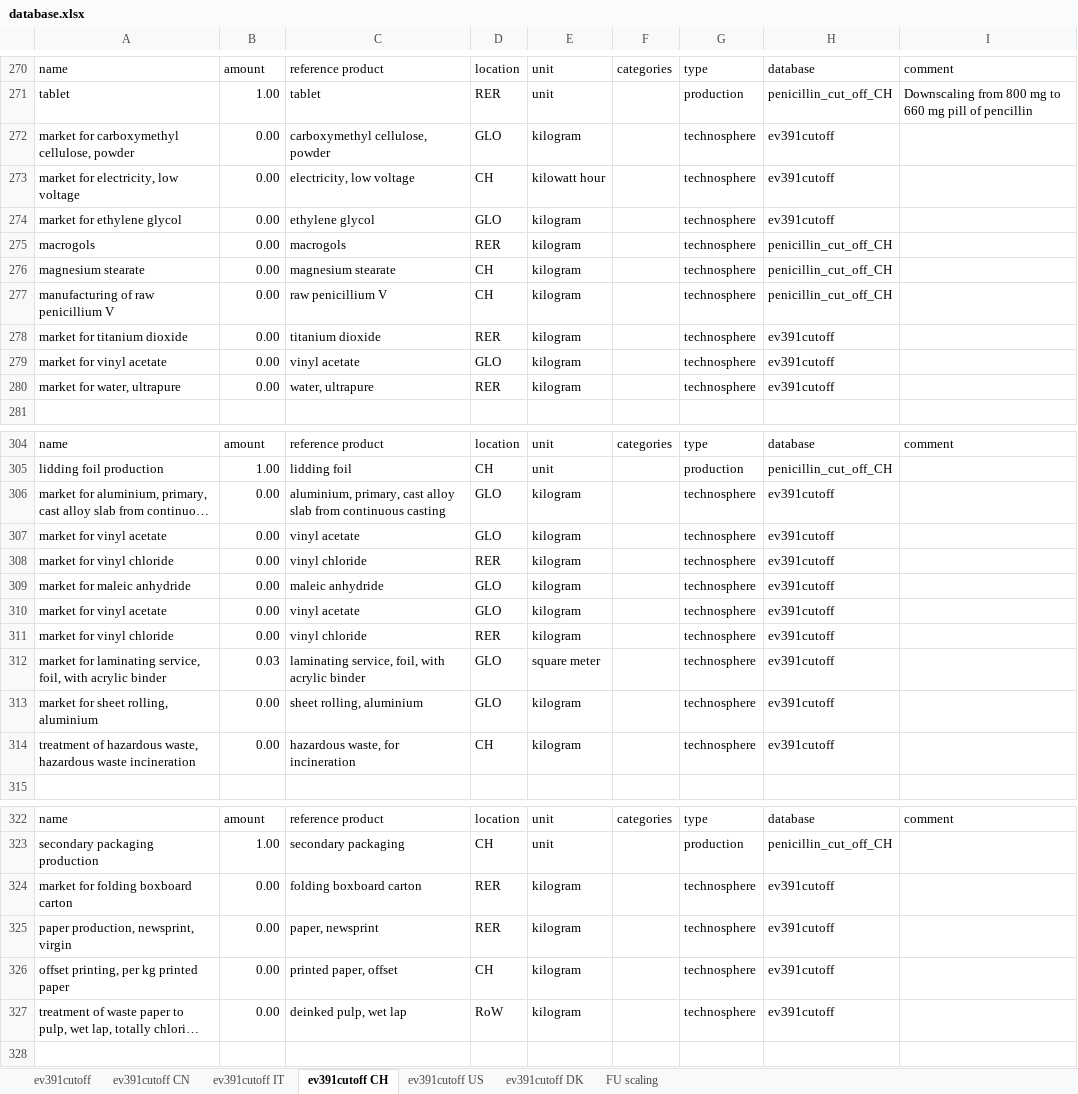
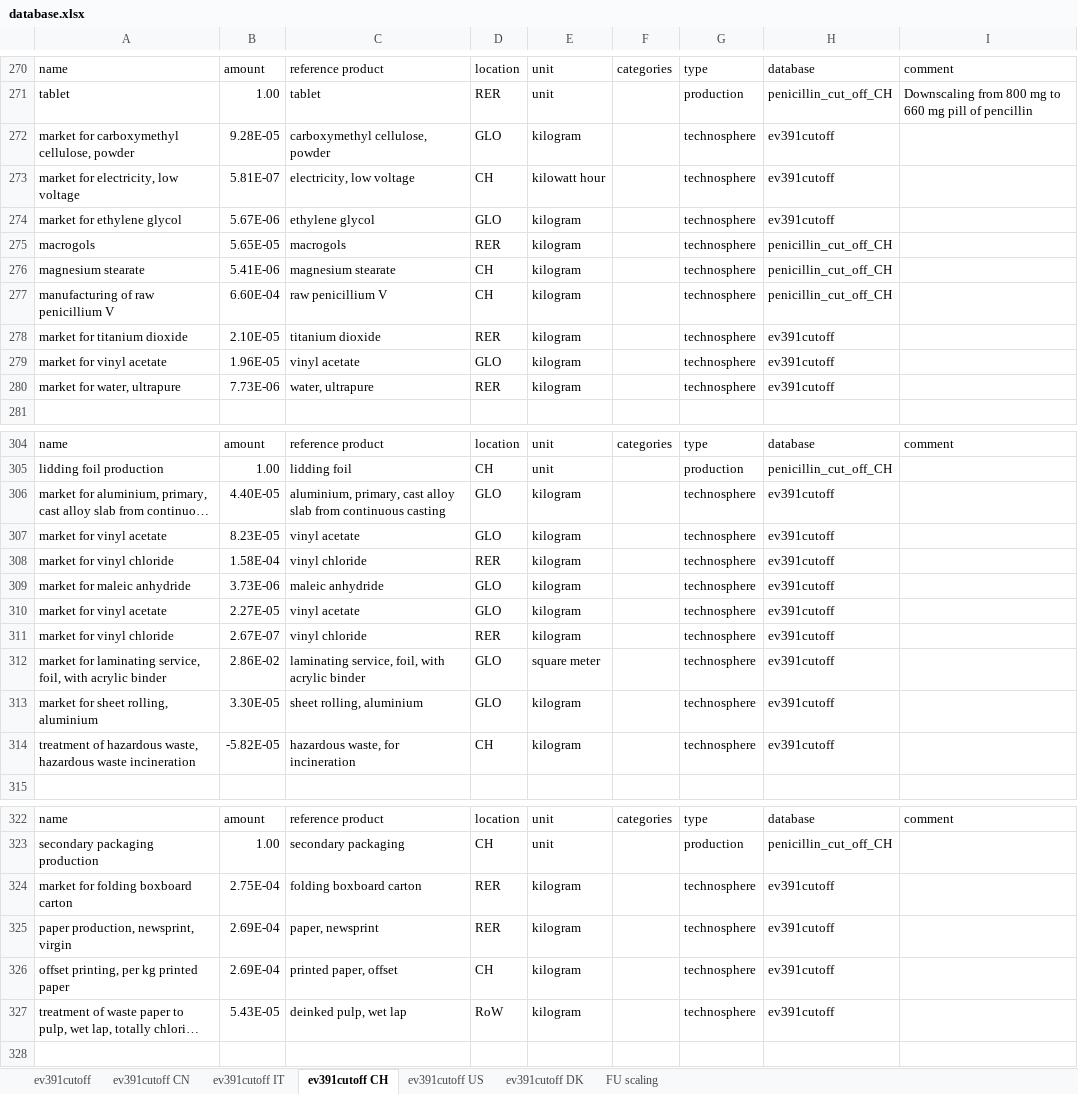
Before and after one commit to RuneWF/penicilin, an Excel workbook: data/database.xlsx, sheet ev391cutoff CH, drawn as a sheet; only a part is shown, gaps mark what is left out; long unchanged cells end in …; values as stored, in another font and other column widths than the file's, no cell formats; the diff covers the shown part only; the diff names each change by its address in the sheet, - before the commit and + after, or states it on an @@ line.

```diff
--- a/data/database.xlsx (sheet ev391cutoff CH)
+++ b/data/database.xlsx (sheet ev391cutoff CH)
-B272: 0.00
+B272: 9.28E-05
-B273: 0.00
+B273: 5.81E-07
-B274: 0.00
+B274: 5.67E-06
-B275: 0.00
+B275: 5.65E-05
-B276: 0.00
+B276: 5.41E-06
-B277: 0.00
+B277: 6.60E-04
-B278: 0.00
+B278: 2.10E-05
-B279: 0.00
+B279: 1.96E-05
-B280: 0.00
+B280: 7.73E-06
-B306: 0.00
+B306: 4.40E-05
-B307: 0.00
+B307: 8.23E-05
-B308: 0.00
+B308: 1.58E-04
-B309: 0.00
+B309: 3.73E-06
-B310: 0.00
+B310: 2.27E-05
-B311: 0.00
+B311: 2.67E-07
-B312: 0.03
+B312: 2.86E-02
-B313: 0.00
+B313: 3.30E-05
-B314: 0.00
+B314: -5.82E-05
-B324: 0.00
+B324: 2.75E-04
-B325:B326: 0.00
+B325:B326: 2.69E-04
-B327: 0.00
+B327: 5.43E-05
```
Also changed, not shown: 55 edited cells elsewhere in this sheet, sheet ev391cutoff, sheet ev391cutoff US, sheet ev391cutoff DK, sheet ev391cutoff CN, sheet ev391cutoff IT, cell formats, data/LCI_temp.xlsx, 15 other files.
